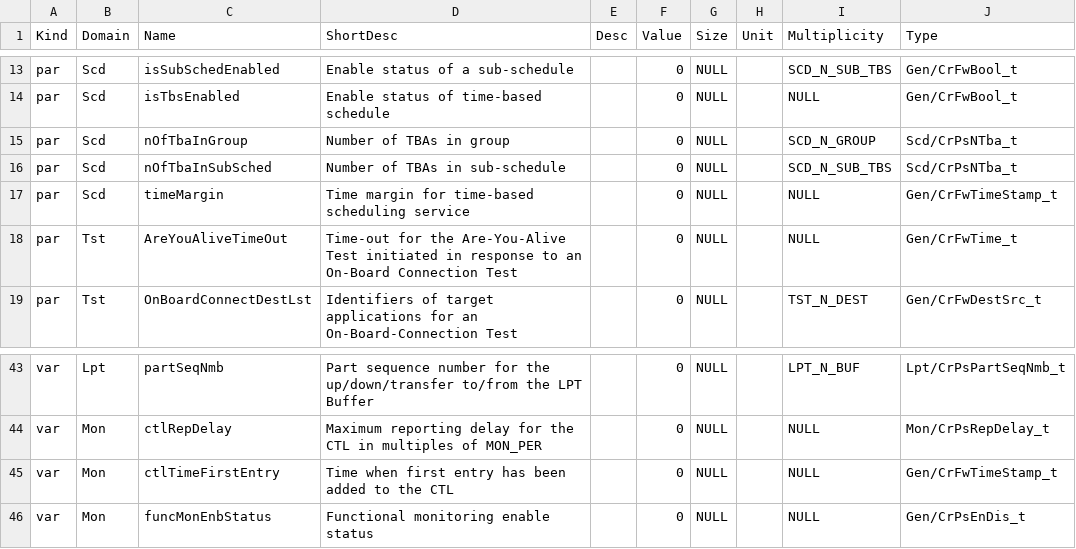
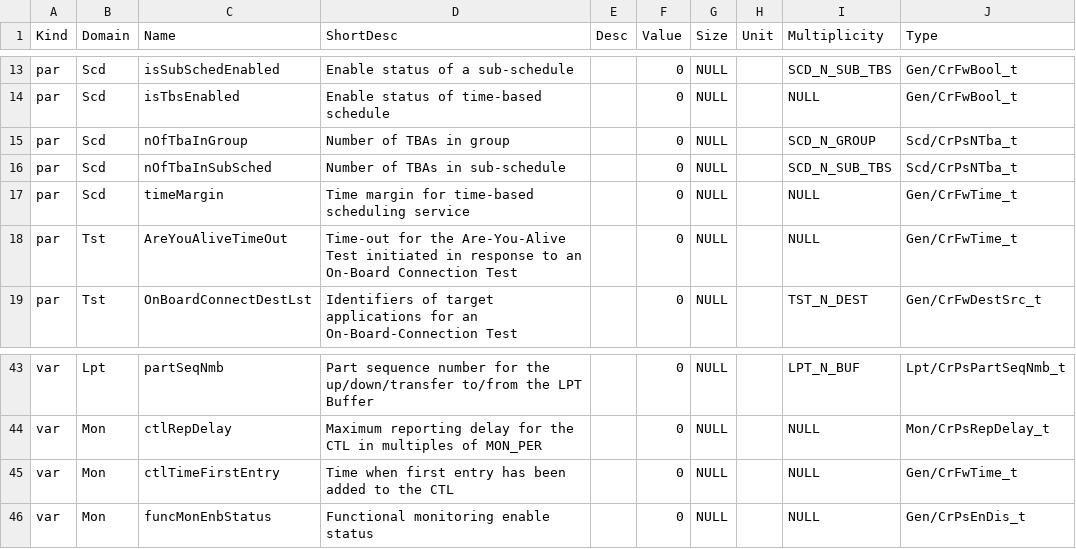
Before and after one commit to pnp-software/cordetfw-pus, a CSV file: doc/pus/GeneratedTables/Datapool.csv, drawn as a sheet; only a part is shown, gaps mark what is left out.

```diff
--- a/doc/pus/GeneratedTables/Datapool.csv
+++ b/doc/pus/GeneratedTables/Datapool.csv
@@ -16,3 +16,3 @@ par|Scd|nOfTbaInGroup|Number of TBAs in group||0|NULL||SCD_N_GROUP|Scd/CrPsNTba_
 par|Scd|nOfTbaInSubSched|Number of TBAs in sub-schedule||0|NULL||SCD_N_SUB_TBS|Scd/CrPsNTba_t
-par|Scd|timeMargin|Time margin for time-based scheduling service||0|NULL||NULL|Gen/CrFwTimeStamp_t
+par|Scd|timeMargin|Time margin for time-based scheduling service||0|NULL||NULL|Gen/CrFwTime_t
 par|Tst|AreYouAliveTimeOut|Time-out for the Are-You-Alive Test initiated in response to an On-Board Connection Test||0|NULL||NULL|Gen/CrFwTime_t
@@ -44,3 +44,3 @@ var|Lpt|partSeqNmb|Part sequence number for the up/down/transfer to/from the LPT
 var|Mon|ctlRepDelay|Maximum reporting delay for the CTL in multiples of MON_PER||0|NULL||NULL|Mon/CrPsRepDelay_t
-var|Mon|ctlTimeFirstEntry|Time when first entry has been added to the CTL||0|NULL||NULL|Gen/CrFwTimeStamp_t
+var|Mon|ctlTimeFirstEntry|Time when first entry has been added to the CTL||0|NULL||NULL|Gen/CrFwTime_t
 var|Mon|funcMonEnbStatus|Functional monitoring enable status||0|NULL||NULL|Gen/CrPsEnDis_t
```
Also changed, not shown: 11 other files.
